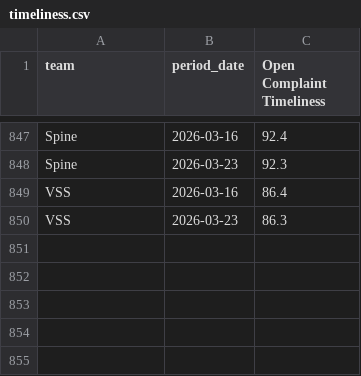
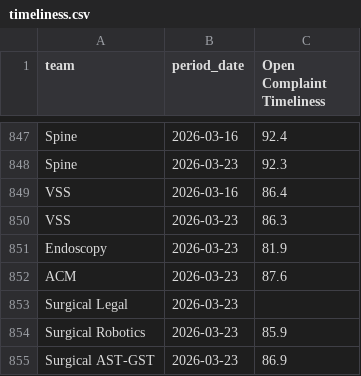
Before and after one commit to 17wadeche/heijunka-dev, a CSV file: timeliness.csv, drawn as a sheet; only a part is shown, gaps mark what is left out; the diff names each change by its address in the sheet, - before the commit and + after, or states it on an @@ line.

```diff
--- a/timeliness.csv
+++ b/timeliness.csv
+row 851: Endoscopy | 2026-03-23 | 81.9
+row 852: ACM | 2026-03-23 | 87.6
+row 853: Surgical Legal | 2026-03-23
+row 854: Surgical Robotics | 2026-03-23 | 85.9
+row 855: Surgical AST-GST | 2026-03-23 | 86.9
```
Also changed, not shown: closures.csv.
